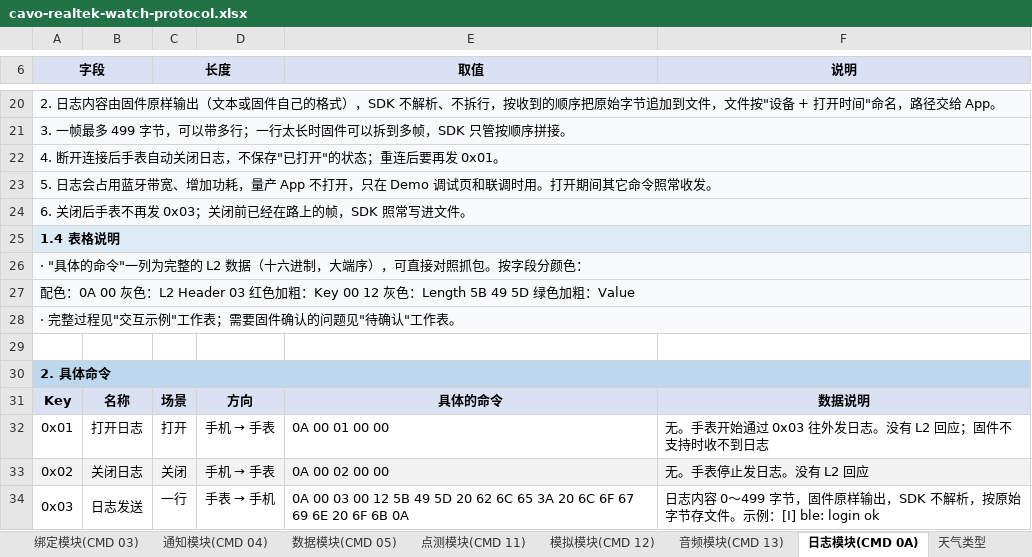
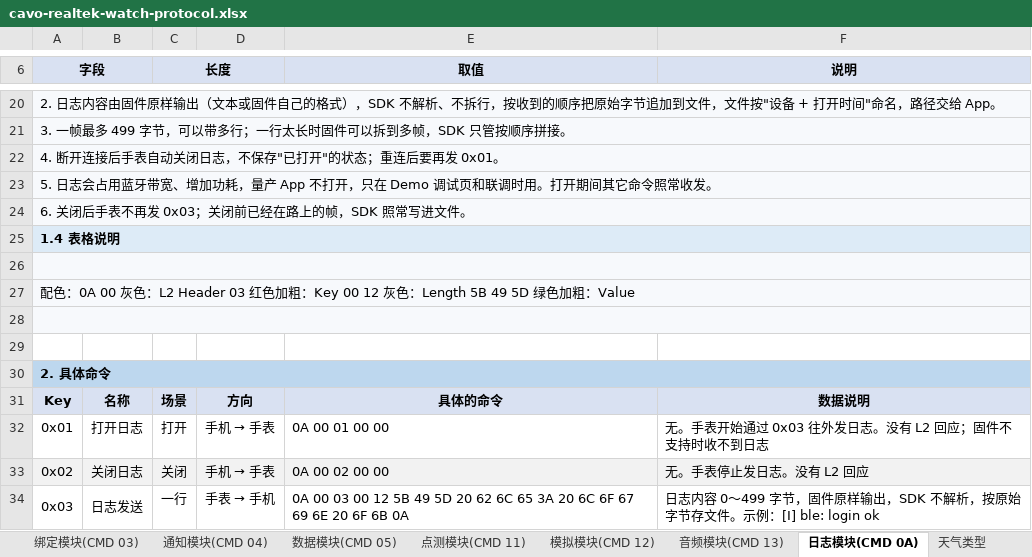
Before and after one commit to realmcu/HoneyProtocol, an Excel workbook: docs/assets/protocol/cavo-realtek-watch-protocol.xlsx, sheet 日志模块(CMD 0A), drawn as a sheet; only a part is shown, gaps mark what is left out; values as stored, in another font and other column widths than the file's, no borders; the diff names each change by its address in the sheet, - before the commit and + after, or states it on an @@ line.

```diff
--- a/docs/assets/protocol/cavo-realtek-watch-protocol.xlsx (sheet 日志模块(CMD 0A))
+++ b/docs/assets/protocol/cavo-realtek-watch-protocol.xlsx (sheet 日志模块(CMD 0A))
-A26 (字段): · "具体的命令"一列为完整的 L2 数据（十六进制，大端序），可直接对照抓包。按字段分颜色：
+A26 (字段): (empty)
-A28 (字段): · 完整过程见"交互示例"工作表；需要固件确认的问题见"待确认"工作表。
+A28 (字段): (empty)
```
Also changed, not shown: sheet 音频模块(CMD 13), sheet 模拟模块(CMD 12), sheet 通知模块(CMD 04), sheet 点测模块(CMD 11), sheet 数据模块(CMD 05), sheet 绑定模块(CMD 03), 1 more sheet, 23 other files.
